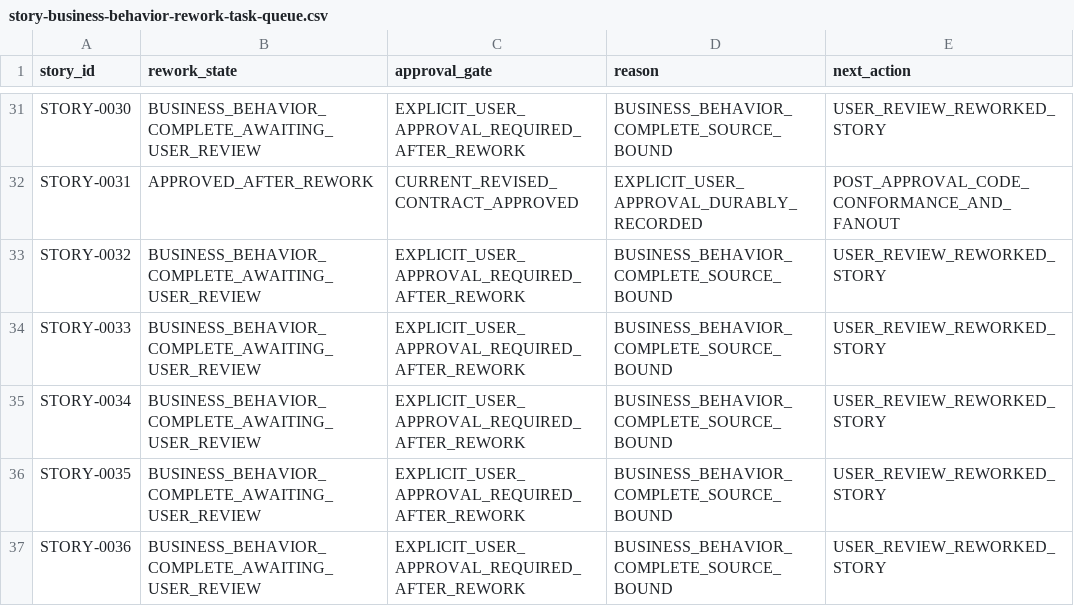
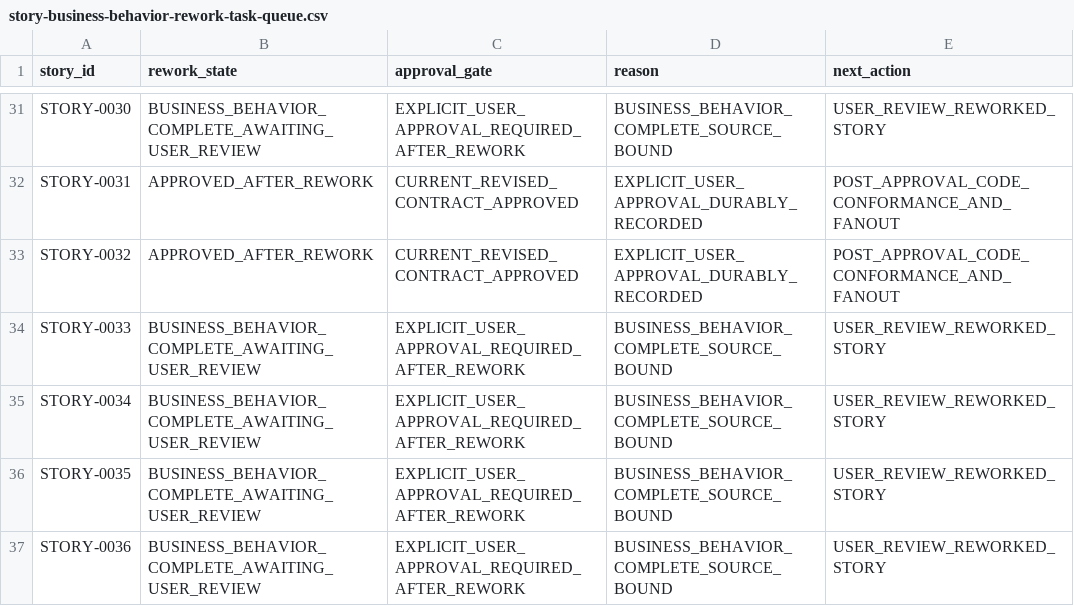
Before and after one commit to vvekselva/CylindnderManagementDependcies, a CSV file: BL-002/story-business-behavior-rework-task-queue.csv, drawn as a sheet; only a part is shown, gaps mark what is left out.

Commit message:
Record STORY-0032 explicit approval

```diff
--- a/BL-002/story-business-behavior-rework-task-queue.csv
+++ b/BL-002/story-business-behavior-rework-task-queue.csv
@@ -32,3 +32,3 @@ STORY-0030,BUSINESS_BEHAVIOR_COMPLETE_AWAITING_USER_REVIEW,EXPLICIT_USER_APPROVA
 STORY-0031,APPROVED_AFTER_REWORK,CURRENT_REVISED_CONTRACT_APPROVED,EXPLICIT_USER_APPROVAL_DURABLY_RECORDED,POST_APPROVAL_CODE_CONFORMANCE_AND_FANOUT
-STORY-0032,BUSINESS_BEHAVIOR_COMPLETE_AWAITING_USER_REVIEW,EXPLICIT_USER_APPROVAL_REQUIRED_AFTER_REWORK,BUSINESS_BEHAVIOR_COMPLETE_SOURCE_BOUND,USER_REVIEW_REWORKED_STORY
+STORY-0032,APPROVED_AFTER_REWORK,CURRENT_REVISED_CONTRACT_APPROVED,EXPLICIT_USER_APPROVAL_DURABLY_RECORDED,POST_APPROVAL_CODE_CONFORMANCE_AND_FANOUT
 STORY-0033,BUSINESS_BEHAVIOR_COMPLETE_AWAITING_USER_REVIEW,EXPLICIT_USER_APPROVAL_REQUIRED_AFTER_REWORK,BUSINESS_BEHAVIOR_COMPLETE_SOURCE_BOUND,USER_REVIEW_REWORKED_STORY
```
